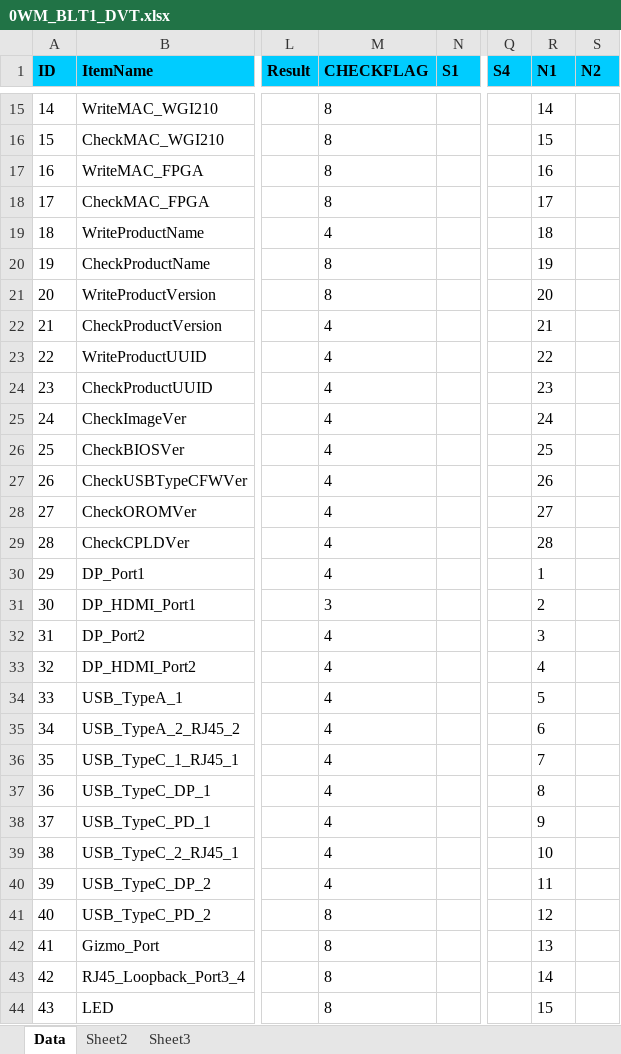
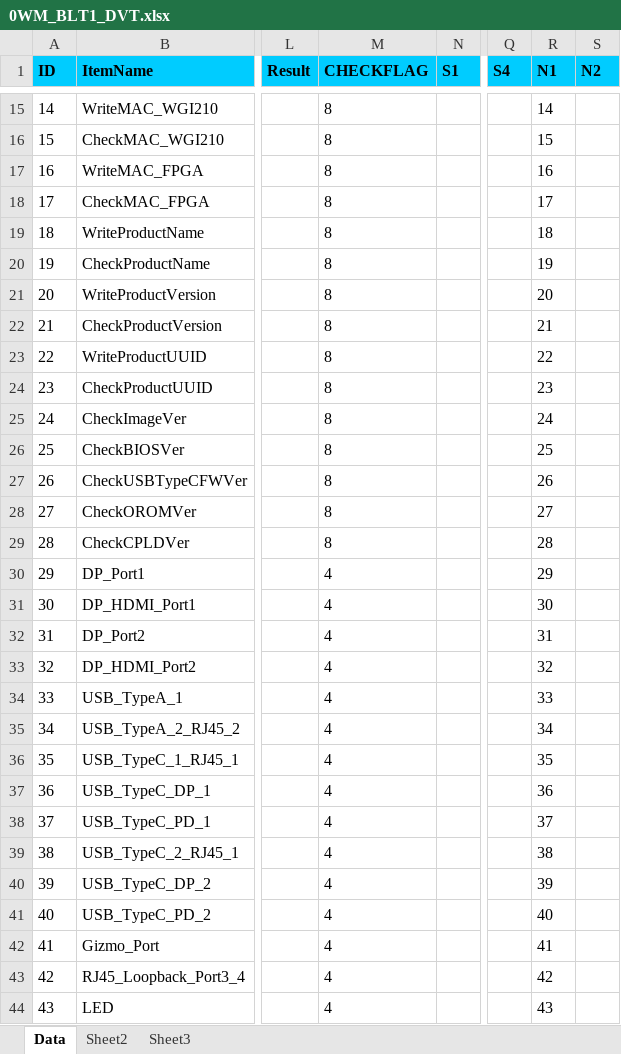
Before and after one commit to auspbro/0WM_Monolith, an Excel workbook: 0WM_BLT1/Process/0WM_BLT1_DVT.xlsx, sheet Data, drawn as a sheet; only a part is shown, gaps mark what is left out; values as stored, in another font and other column widths than the file's, no borders; the diff covers the shown part only; the diff names each change by its address in the sheet, - before the commit and + after, or states it on an @@ line.

Commit message:
Modify test item

```diff
--- a/0WM_BLT1/Process/0WM_BLT1_DVT.xlsx (sheet Data)
+++ b/0WM_BLT1/Process/0WM_BLT1_DVT.xlsx (sheet Data)
-M19 (CHECKFLAG): 4
+M19 (CHECKFLAG): 8
-M22:M29 (CHECKFLAG): 4
+M22:M29 (CHECKFLAG): 8
-R30 (N1): 1
+R30 (N1): 29
-M31 (CHECKFLAG): 3
+M31 (CHECKFLAG): 4
-R31 (N1): 2
+R31 (N1): 30
-R32 (N1): 3
+R32 (N1): 31
-R33 (N1): 4
+R33 (N1): 32
-R34 (N1): 5
+R34 (N1): 33
-R35 (N1): 6
+R35 (N1): 34
-R36 (N1): 7
+R36 (N1): 35
-R37 (N1): 8
+R37 (N1): 36
-R38 (N1): 9
+R38 (N1): 37
-R39 (N1): 10
+R39 (N1): 38
-R40 (N1): 11
+R40 (N1): 39
-M41:M44 (CHECKFLAG): 8
+M41:M44 (CHECKFLAG): 4
-R41 (N1): 12
+R41 (N1): 40
-R42 (N1): 13
+R42 (N1): 41
-R43 (N1): 14
+R43 (N1): 42
-R44 (N1): 15
+R44 (N1): 43
```
Also changed, not shown: 4 edited cells elsewhere in this sheet, 1 other file.
